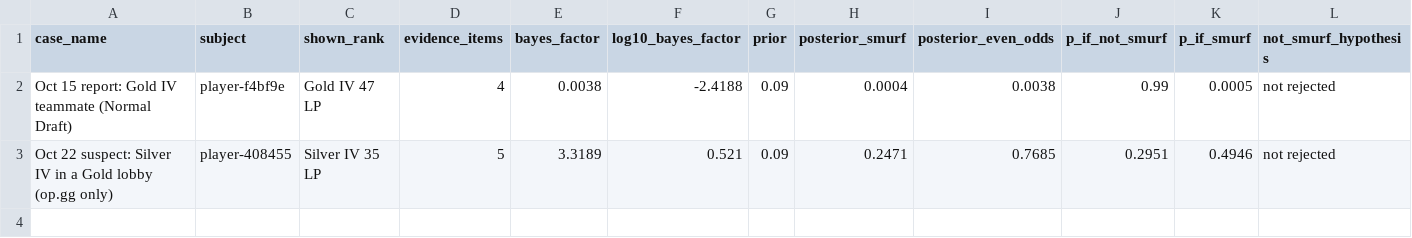
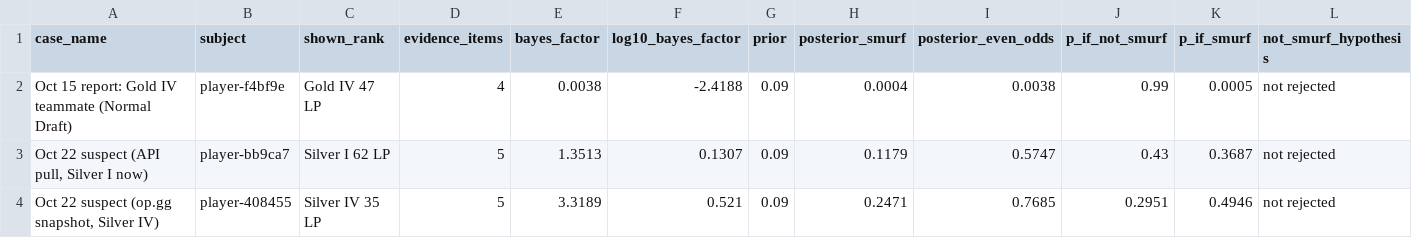
Before and after one commit to bijanp24/query-studio, a CSV file: public/data/lol/smurf_test_summary.csv, drawn as a sheet; only a part is shown; addresses are those after the commit; rows hold the shown columns only; the diff names each change by its address in the sheet, - before the commit and + after, or states it on an @@ line.

```diff
--- a/public/data/lol/smurf_test_summary.csv
+++ b/public/data/lol/smurf_test_summary.csv
+row 3: Oct 22 suspect (API pull, Silver I now) | player-bb9ca7 | Silver I 62 LP | 5 | 1.3513 | 0.1307 | 0.09 | 0.1179 | 0.5747 | 0.43 | 0.3687 | not rejected
-A4 (case_name): Oct 22 suspect: Silver IV in a Gold lobby (op.gg only)
+A4 (case_name): Oct 22 suspect (op.gg snapshot, Silver IV)
```
Also changed, not shown: public/data/lol/smurf_tests.csv, 1 other file.
